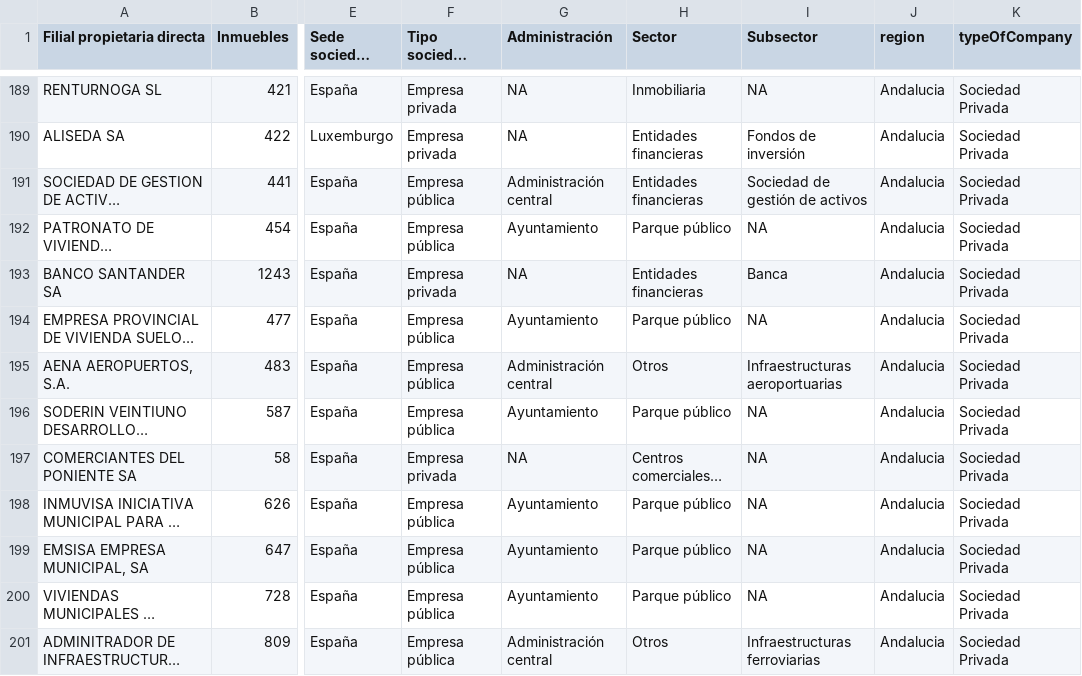
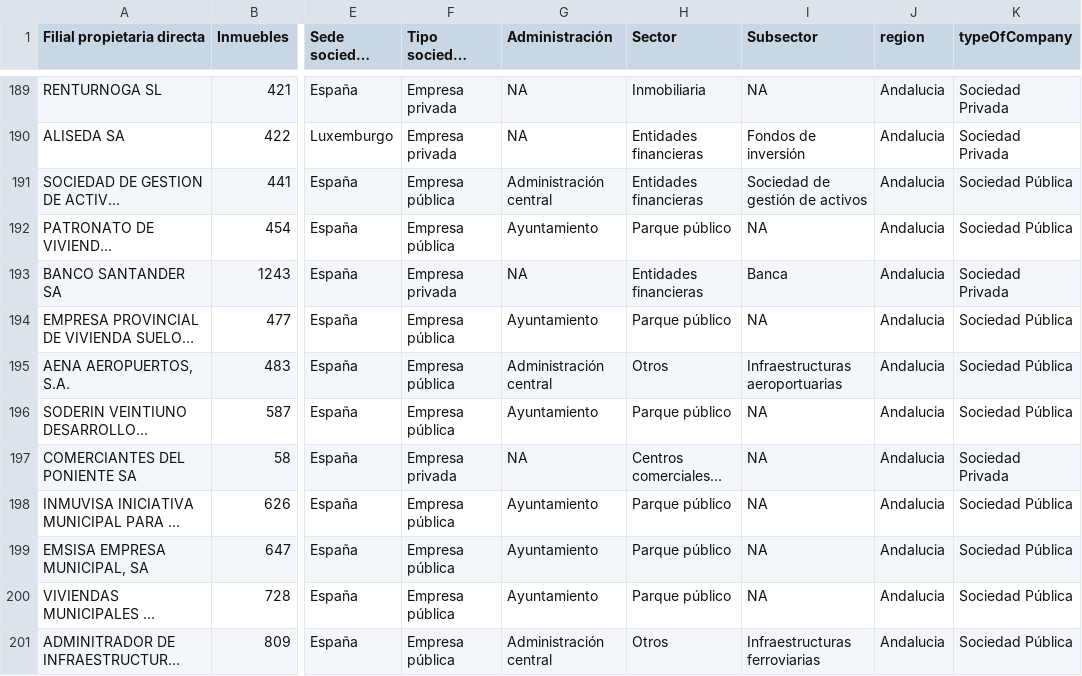
Before and after one commit to iagovar/blog, a TSV file: herramientas/megatenedores-consolidado/data/output/joinedMegatenedores.tsv, drawn as a sheet; only a part is shown, gaps mark what is left out; long unchanged cells end in …; the diff covers the shown part only; the diff names each change by its address in the sheet, - before the commit and + after, or states it on an @@ line.

Commit message:
Fixed (again) fn to check if a company is state owned or not in megatenedores project

```diff
--- a/herramientas/megatenedores-consolidado/data/output/joinedMegatenedores.tsv
+++ b/herramientas/megatenedores-consolidado/data/output/joinedMegatenedores.tsv
-K191:K192 (typeOfCompany): Sociedad Privada
+K191:K192 (typeOfCompany): Sociedad Pública
-K194:K196 (typeOfCompany): Sociedad Privada
+K194:K196 (typeOfCompany): Sociedad Pública
-K198:K201 (typeOfCompany): Sociedad Privada
+K198:K201 (typeOfCompany): Sociedad Pública
```
Also changed, not shown: 100 edited cells elsewhere in this file, 1 other file.
